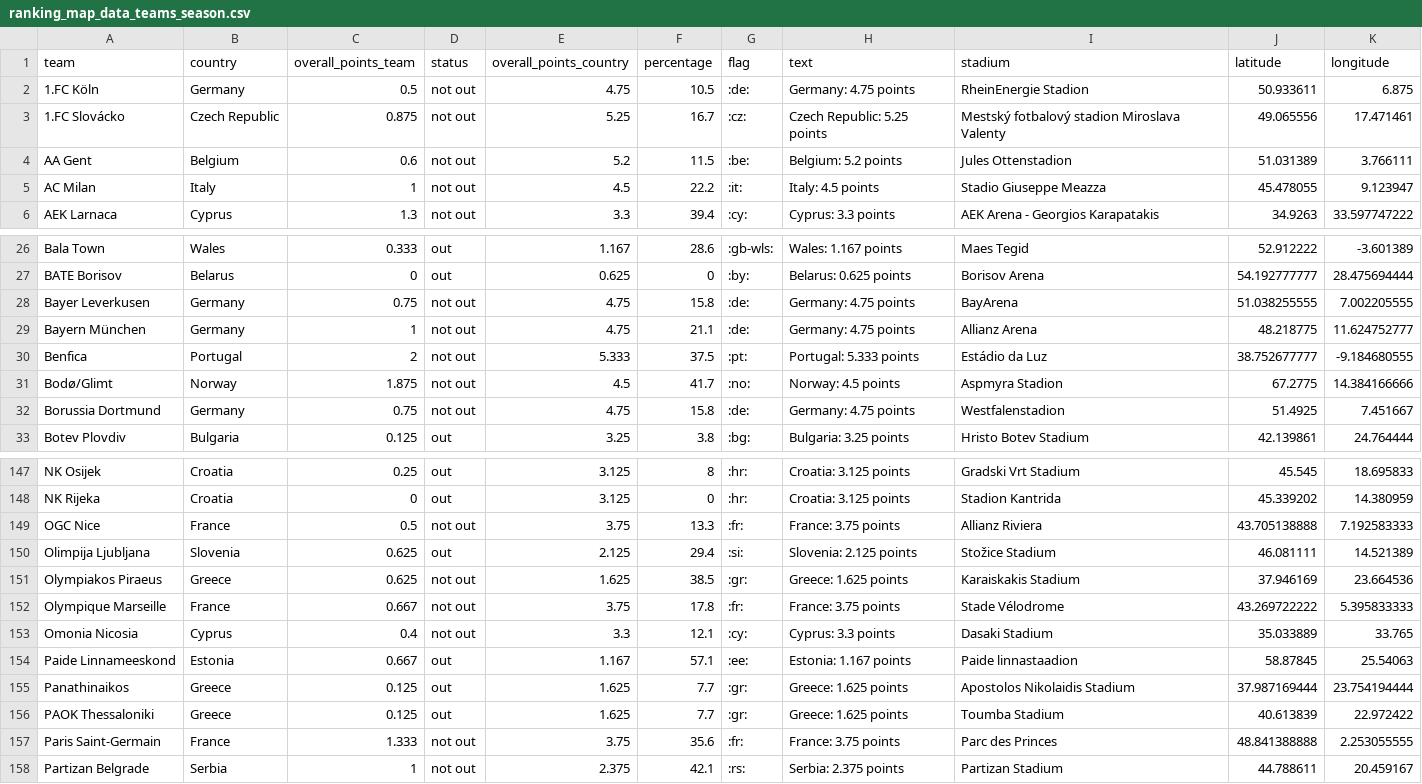
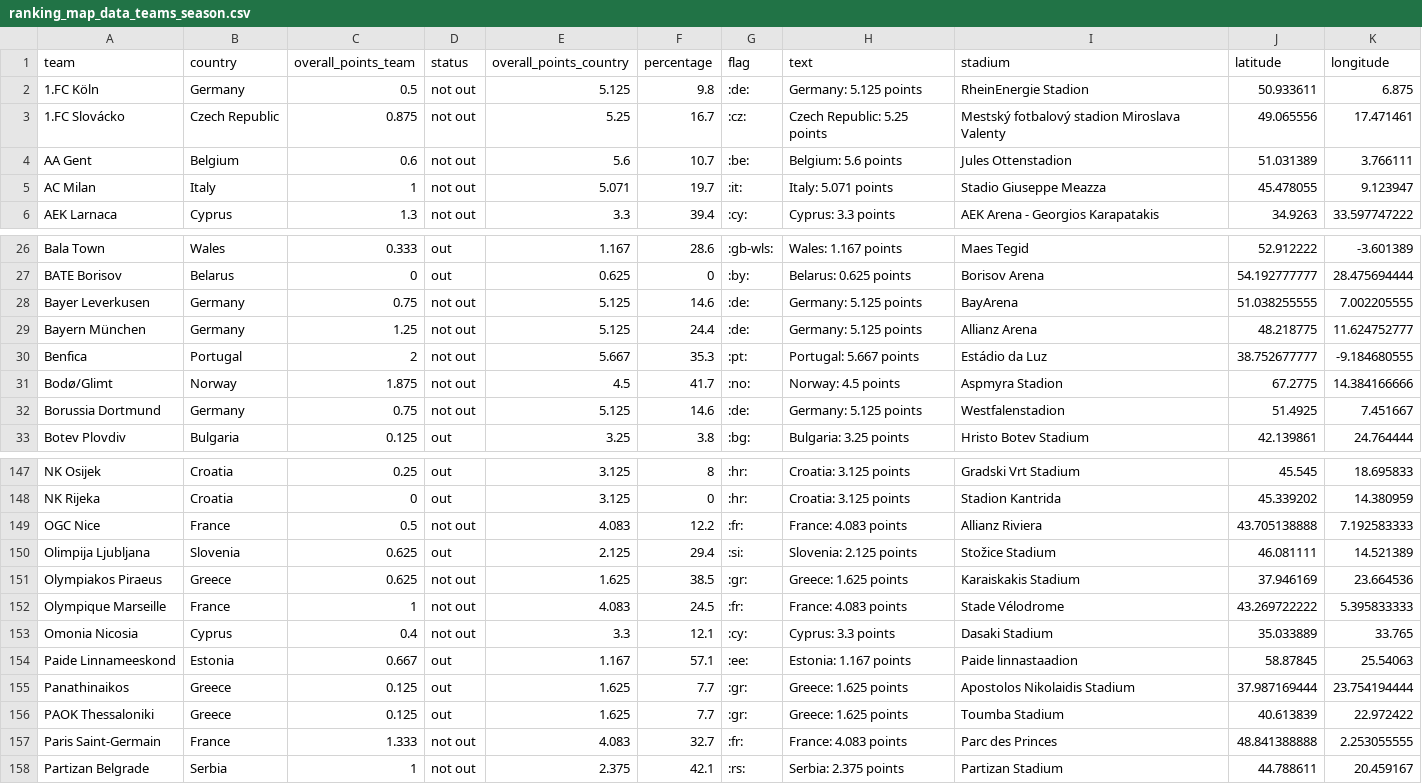
Before and after one commit to swissfootdata/UEFA_Rankings, a CSV file: Output/ranking_map_data_teams_season.csv, drawn as a sheet; only a part is shown, gaps mark what is left out; the diff covers the shown part only.

```diff
--- a/Output/ranking_map_data_teams_season.csv
+++ b/Output/ranking_map_data_teams_season.csv
@@ -1,6 +1,6 @@
 "team","country","overall_points_team","status","overall_points_country","percentage","flag","text","stadium","latitude","longitude"
-"1.FC Köln","Germany",0.5,"not out",4.75,10.5,":de:","Germany: 4.75 points","RheinEnergie Stadion",50.933611,6.875
+"1.FC Köln","Germany",0.5,"not out",5.125,9.8,":de:","Germany: 5.125 points","RheinEnergie Stadion",50.933611,6.875
 "1.FC Slovácko","Czech Republic",0.875,"not out",5.25,16.7,":cz:","Czech Republic: 5.25 points","Mestský fotbalový stadion Miroslava Valenty",49.065556,17.471461
-"AA Gent","Belgium",0.6,"not out",5.2,11.5,":be:","Belgium: 5.2 points","Jules Ottenstadion",51.031389,3.766111
-"AC Milan","Italy",1,"not out",4.5,22.2,":it:","Italy: 4.5 points","Stadio Giuseppe Meazza",45.478055,9.123947
+"AA Gent","Belgium",0.6,"not out",5.6,10.7,":be:","Belgium: 5.6 points","Jules Ottenstadion",51.031389,3.766111
+"AC Milan","Italy",1,"not out",5.071,19.7,":it:","Italy: 5.071 points","Stadio Giuseppe Meazza",45.478055,9.123947
 "AEK Larnaca","Cyprus",1.3,"not out",3.3,39.4,":cy:","Cyprus: 3.3 points","AEK Arena - Georgios Karapatakis",34.9263,33.597747222
@@ -27,7 +27,7 @@
 "BATE Borisov","Belarus",0,"out",0.625,0,":by:","Belarus: 0.625 points","Borisov Arena",54.192777777,28.475694444
-"Bayer Leverkusen","Germany",0.75,"not out",4.75,15.8,":de:","Germany: 4.75 points","BayArena",51.038255555,7.002205555
-"Bayern München","Germany",1,"not out",4.75,21.1,":de:","Germany: 4.75 points","Allianz Arena",48.218775,11.624752777
-"Benfica","Portugal",2,"not out",5.333,37.5,":pt:","Portugal: 5.333 points","Estádio da Luz",38.752677777,-9.184680555
+"Bayer Leverkusen","Germany",0.75,"not out",5.125,14.6,":de:","Germany: 5.125 points","BayArena",51.038255555,7.002205555
+"Bayern München","Germany",1.25,"not out",5.125,24.4,":de:","Germany: 5.125 points","Allianz Arena",48.218775,11.624752777
+"Benfica","Portugal",2,"not out",5.667,35.3,":pt:","Portugal: 5.667 points","Estádio da Luz",38.752677777,-9.184680555
 "Bodø/Glimt","Norway",1.875,"not out",4.5,41.7,":no:","Norway: 4.5 points","Aspmyra Stadion",67.2775,14.384166666
-"Borussia Dortmund","Germany",0.75,"not out",4.75,15.8,":de:","Germany: 4.75 points","Westfalenstadion",51.4925,7.451667
+"Borussia Dortmund","Germany",0.75,"not out",5.125,14.6,":de:","Germany: 5.125 points","Westfalenstadion",51.4925,7.451667
 "Botev Plovdiv","Bulgaria",0.125,"out",3.25,3.8,":bg:","Bulgaria: 3.25 points","Hristo Botev Stadium",42.139861,24.764444
@@ -148,6 +148,6 @@
 "NK Rijeka","Croatia",0,"out",3.125,0,":hr:","Croatia: 3.125 points","Stadion Kantrida",45.339202,14.380959
-"OGC Nice","France",0.5,"not out",3.75,13.3,":fr:","France: 3.75 points","Allianz Riviera",43.705138888,7.192583333
+"OGC Nice","France",0.5,"not out",4.083,12.2,":fr:","France: 4.083 points","Allianz Riviera",43.705138888,7.192583333
 "Olimpija Ljubljana","Slovenia",0.625,"out",2.125,29.4,":si:","Slovenia: 2.125 points","Stožice Stadium",46.081111,14.521389
 "Olympiakos Piraeus","Greece",0.625,"not out",1.625,38.5,":gr:","Greece: 1.625 points","Karaiskakis Stadium",37.946169,23.664536
-"Olympique Marseille","France",0.667,"not out",3.75,17.8,":fr:","France: 3.75 points","Stade Vélodrome",43.269722222,5.395833333
+"Olympique Marseille","France",1,"not out",4.083,24.5,":fr:","France: 4.083 points","Stade Vélodrome",43.269722222,5.395833333
 "Omonia Nicosia","Cyprus",0.4,"not out",3.3,12.1,":cy:","Cyprus: 3.3 points","Dasaki Stadium",35.033889,33.765
@@ -156,3 +156,3 @@
 "PAOK Thessaloniki","Greece",0.125,"out",1.625,7.7,":gr:","Greece: 1.625 points","Toumba Stadium",40.613839,22.972422
-"Paris Saint-Germain","France",1.333,"not out",3.75,35.6,":fr:","France: 3.75 points","Parc des Princes",48.841388888,2.253055555
+"Paris Saint-Germain","France",1.333,"not out",4.083,32.7,":fr:","France: 4.083 points","Parc des Princes",48.841388888,2.253055555
 "Partizan Belgrade","Serbia",1,"not out",2.375,42.1,":rs:","Serbia: 2.375 points","Partizan Stadium",44.788611,20.459167
```
Also changed, not shown: 93 edited cells elsewhere in this file, Output/ranking_map_data_teams.csv, Output/ranking_teams_overview.csv, 8 other files.
